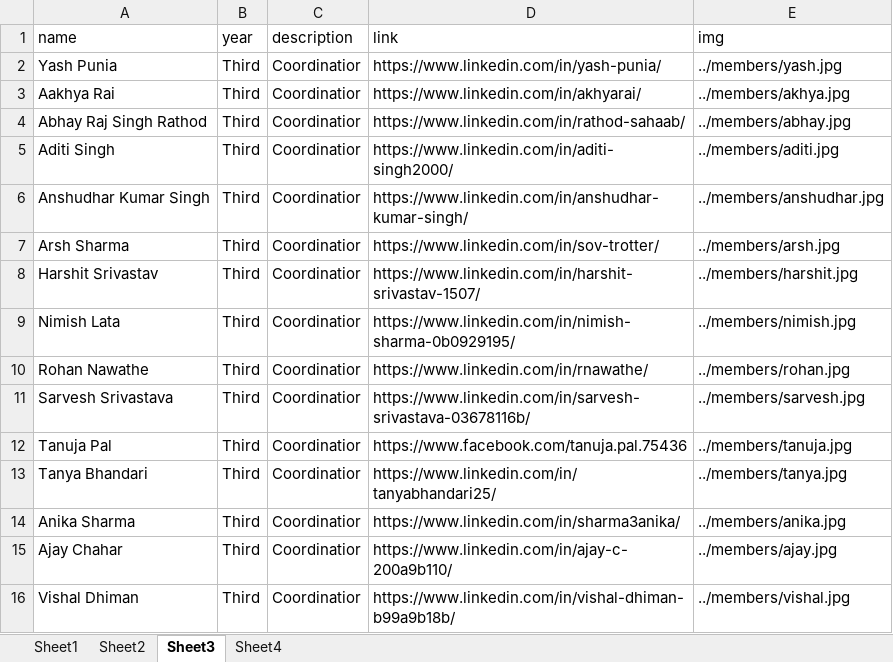
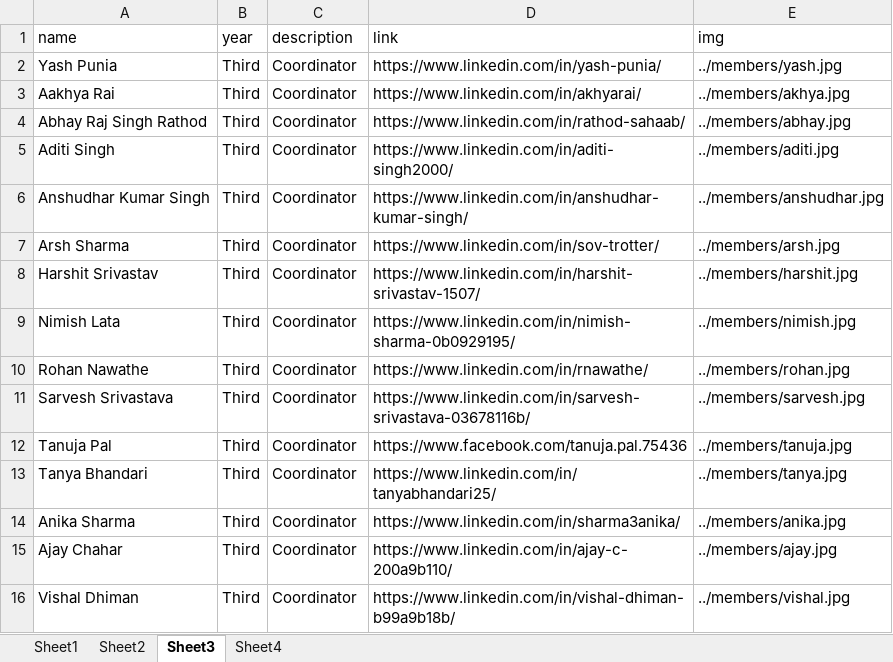
Before and after one commit to istenith/istenith.github.io, an Excel workbook: content/sheets/members.xlsx, sheet Sheet3, drawn as a sheet; values as stored, in another font and other column widths than the file's, no borders; the diff names each change by its address in the sheet, - before the commit and + after, or states it on an @@ line.

Commit message:
typo: fix typo in members sheet.

```diff
--- a/content/sheets/members.xlsx (sheet Sheet3)
+++ b/content/sheets/members.xlsx (sheet Sheet3)
-C2:C16 (description): Coordinatior
+C2:C16 (description): Coordinator
```
Also changed, not shown: sheet Sheet4.
